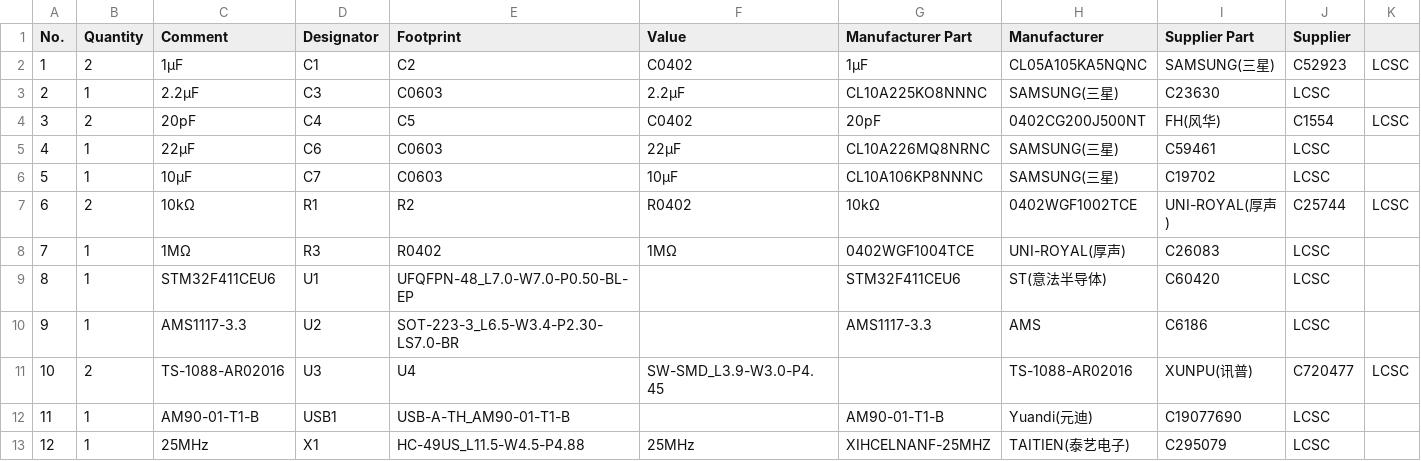
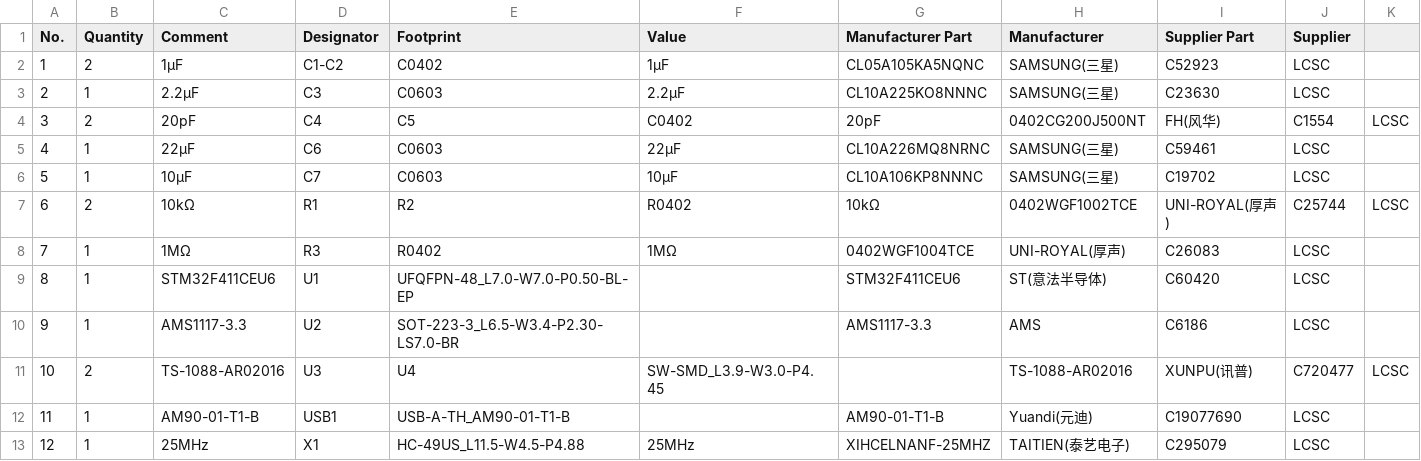
Before and after one commit to atsomgawaxi/KiwiKey, a CSV file: KiwiKey_BOM_17-07-2025.csv, drawn as a sheet.

Commit message:
Update KiwiKey_BOM_17-07-2025.csv

```diff
--- a/KiwiKey_BOM_17-07-2025.csv
+++ b/KiwiKey_BOM_17-07-2025.csv
@@ -1,3 +1,3 @@
 No.,Quantity,Comment,Designator,Footprint,Value,Manufacturer Part,Manufacturer,Supplier Part,Supplier
-1,2,1µF,C1,C2,C0402,1µF,CL05A105KA5NQNC,SAMSUNG(三星),C52923,LCSC
+1,2,1µF,C1-C2,C0402,1µF,CL05A105KA5NQNC,SAMSUNG(三星),C52923,LCSC
 2,1,2.2µF,C3,C0603,2.2µF,CL10A225KO8NNNC,SAMSUNG(三星),C23630,LCSC
```
